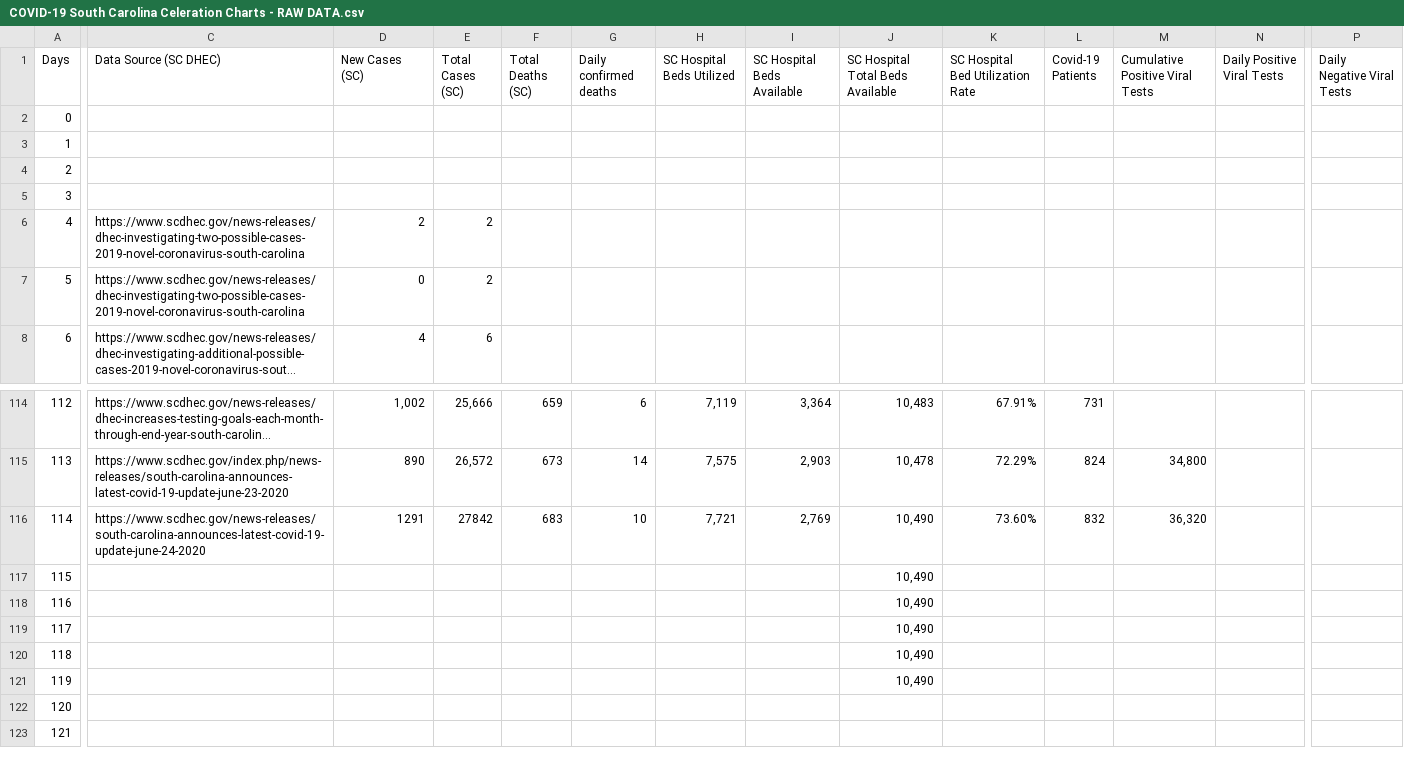
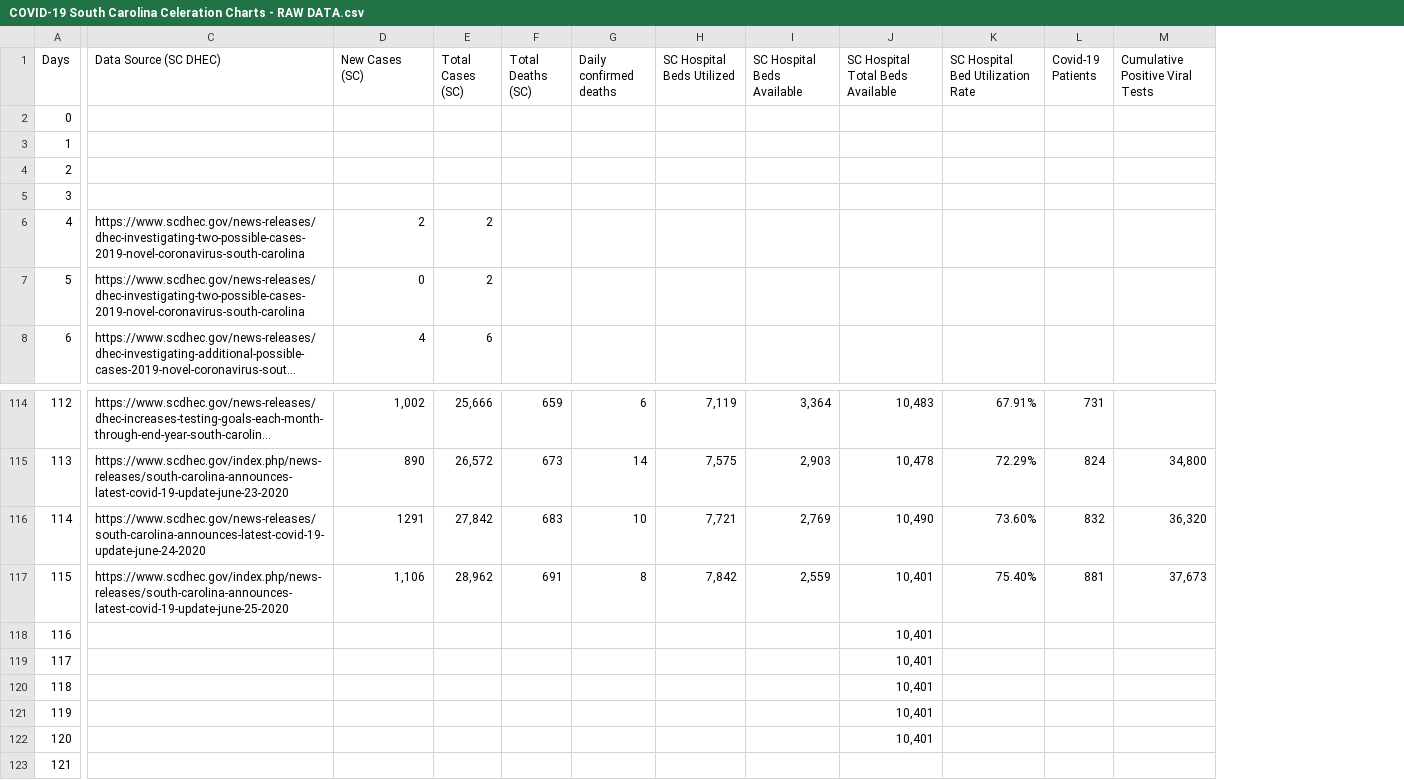
Before and after one commit to ptsouth97/COVID-19-South-Carolina, a CSV file: COVID-19 South Carolina Celeration Charts - RAW DATA.csv, drawn as a sheet; only a part is shown, gaps mark what is left out; long unchanged cells end in …; the diff covers the shown part only; the diff names each change by its address in the sheet, - before the commit and + after, or states it on an @@ line.

Commit message:
updated csv file

```diff
--- a/COVID-19 South Carolina Celeration Charts - RAW DATA.csv
+++ b/COVID-19 South Carolina Celeration Charts - RAW DATA.csv
-column N (Daily Positive Viral Tests), empty
-column P (Daily Negative Viral Tests), empty
-E116 (Total Cases (SC)): 27842
+E116 (Total Cases (SC)): 27,842
-C117 (Data Source (SC DHEC)): (empty)
+C117 (Data Source (SC DHEC)): https://www.scdhec.gov/index.php/news-releases/south-carolina-announces-latest-covid-19-update-june-25-2020
-D117 (New Cases (SC)): (empty)
+D117 (New Cases (SC)): 1,106
-E117 (Total Cases (SC)): (empty)
+E117 (Total Cases (SC)): 28,962
-F117 (Total Deaths (SC)): (empty)
+F117 (Total Deaths (SC)): 691
-G117 (Daily confirmed deaths): (empty)
+G117 (Daily confirmed deaths): 8
-H117 (SC Hospital Beds Utilized): (empty)
+H117 (SC Hospital Beds Utilized): 7,842
-I117 (SC Hospital Beds Available): (empty)
+I117 (SC Hospital Beds Available): 2,559
-J117:J121 (SC Hospital Total Beds Available): 10,490
+J117:J121 (SC Hospital Total Beds Available): 10,401
-K117 (SC Hospital Bed Utilization Rate): (empty)
+K117 (SC Hospital Bed Utilization Rate): 75.40%
-L117 (Covid-19 Patients): (empty)
+L117 (Covid-19 Patients): 881
-M117 (Cumulative Positive Viral Tests): (empty)
+M117 (Cumulative Positive Viral Tests): 37,673
-J122 (SC Hospital Total Beds Available): (empty)
+J122 (SC Hospital Total Beds Available): 10,401
```
Also changed, not shown: 9 edited cells elsewhere in this file.
